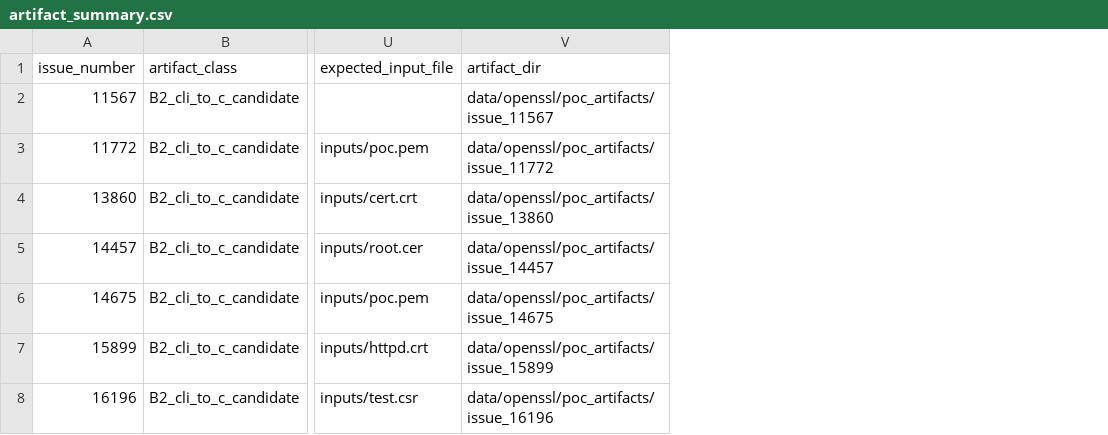
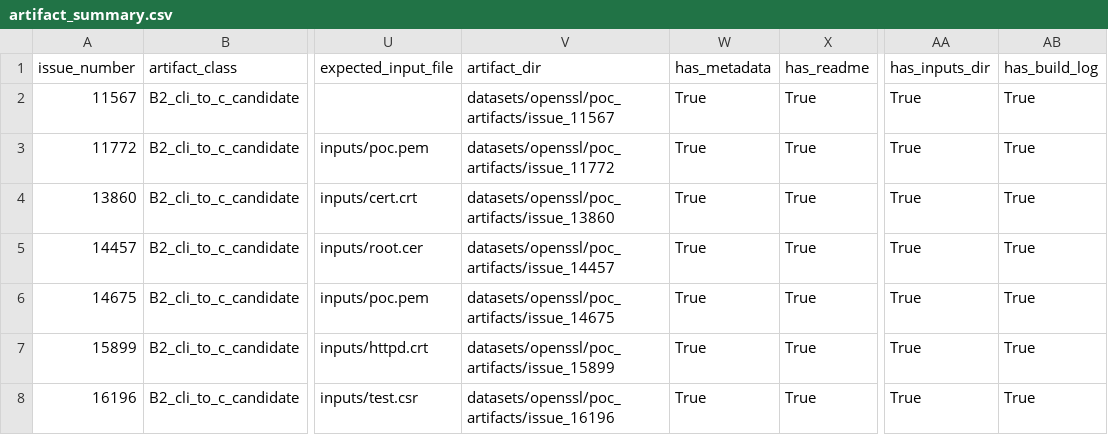
Before and after one commit to CipherLens/CipherLens, a CSV file: datasets/openssl/artifact_summary.csv, drawn as a sheet; only a part is shown, gaps mark what is left out; the diff covers the shown part only; the diff names each change by its address in the sheet, - before the commit and + after, or states it on an @@ line.

Commit message:
Normalize OpenSSL PoC artifact metadata and docs

```diff
--- a/datasets/openssl/artifact_summary.csv
+++ b/datasets/openssl/artifact_summary.csv
+column W (has_metadata), rows 2-8: all True
+column X (has_readme), rows 2-8: all True
+column AA (has_inputs_dir), rows 2-8: all True
+column AB (has_build_log), rows 2-8: all True
-V2 (artifact_dir): data/openssl/poc_artifacts/issue_11567
+V2 (artifact_dir): datasets/openssl/poc_artifacts/issue_11567
-V3 (artifact_dir): data/openssl/poc_artifacts/issue_11772
+V3 (artifact_dir): datasets/openssl/poc_artifacts/issue_11772
-V4 (artifact_dir): data/openssl/poc_artifacts/issue_13860
+V4 (artifact_dir): datasets/openssl/poc_artifacts/issue_13860
-V5 (artifact_dir): data/openssl/poc_artifacts/issue_14457
+V5 (artifact_dir): datasets/openssl/poc_artifacts/issue_14457
-V6 (artifact_dir): data/openssl/poc_artifacts/issue_14675
+V6 (artifact_dir): datasets/openssl/poc_artifacts/issue_14675
-V7 (artifact_dir): data/openssl/poc_artifacts/issue_15899
+V7 (artifact_dir): datasets/openssl/poc_artifacts/issue_15899
-V8 (artifact_dir): data/openssl/poc_artifacts/issue_16196
+V8 (artifact_dir): datasets/openssl/poc_artifacts/issue_16196
```
Also changed, not shown: 58 edited cells elsewhere in this file, 16 other files.
